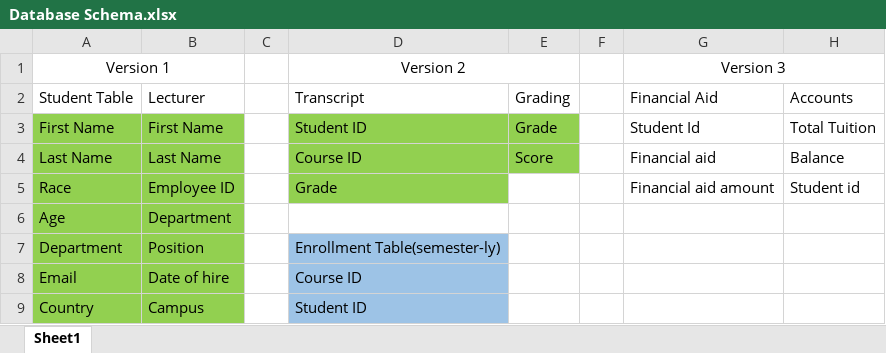
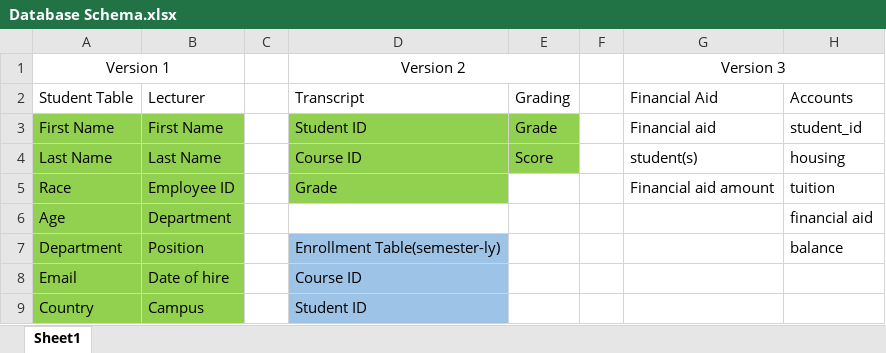
Before and after one commit to spencerbbrian/portfolio, an Excel workbook: golden heights database/Database Schema.xlsx, sheet Sheet1, drawn as a sheet; only a part is shown; values as stored, in another font and other column widths than the file's, no borders; the diff names each change by its address in the sheet, - before the commit and + after, or states it on an @@ line.

Commit message:
Updated schema for accounts

```diff
--- a/golden heights database/Database Schema.xlsx (sheet Sheet1)
+++ b/golden heights database/Database Schema.xlsx (sheet Sheet1)
-G3: Student Id
+G3: Financial aid
-H3: Total Tuition
+H3: student_id
-G4: Financial aid
+G4: student(s)
-H4: Balance
+H4: housing
-H5: Student id
+H5: tuition
-H6: (empty)
+H6: financial aid
-H7: (empty)
+H7: balance
```
